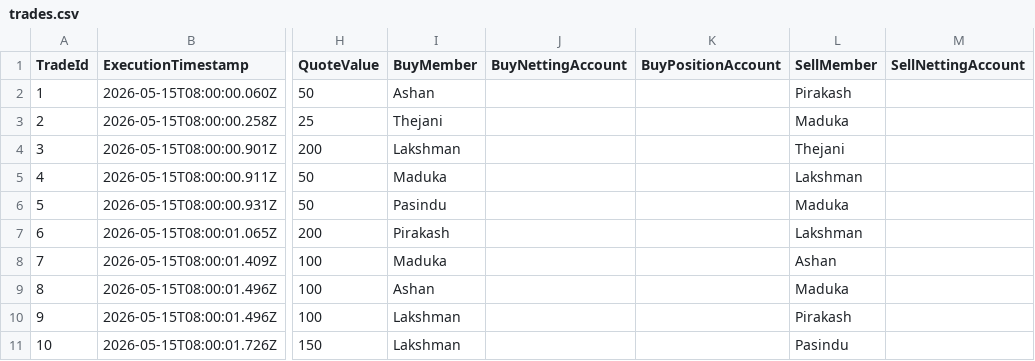
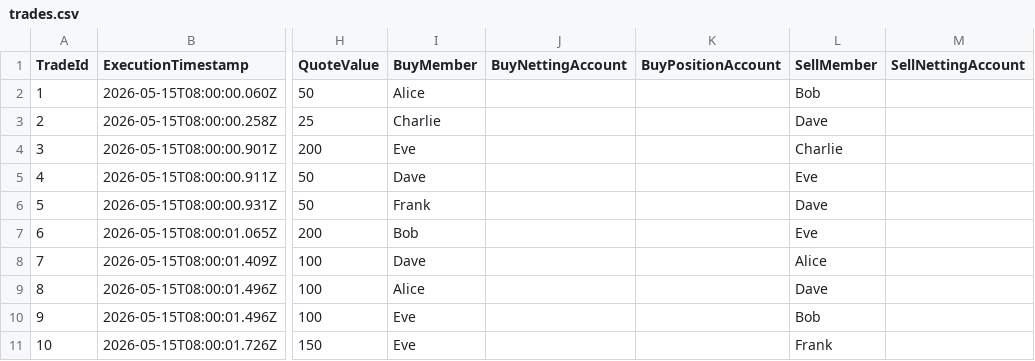
Before and after one commit to induwarabas/net-settlement, a CSV file: data/small-sample/trades.csv, drawn as a sheet; only a part is shown, gaps mark what is left out; the diff names each change by its address in the sheet, - before the commit and + after, or states it on an @@ line.

```diff
--- a/data/small-sample/trades.csv
+++ b/data/small-sample/trades.csv
-I2 (BuyMember): Ashan
+I2 (BuyMember): Alice
-L2 (SellMember): Pirakash
+L2 (SellMember): Bob
-I3 (BuyMember): Thejani
+I3 (BuyMember): Charlie
-L3 (SellMember): Maduka
+L3 (SellMember): Dave
-I4 (BuyMember): Lakshman
+I4 (BuyMember): Eve
-L4 (SellMember): Thejani
+L4 (SellMember): Charlie
-I5 (BuyMember): Maduka
+I5 (BuyMember): Dave
-L5 (SellMember): Lakshman
+L5 (SellMember): Eve
-I6 (BuyMember): Pasindu
+I6 (BuyMember): Frank
-L6 (SellMember): Maduka
+L6 (SellMember): Dave
-I7 (BuyMember): Pirakash
+I7 (BuyMember): Bob
-L7 (SellMember): Lakshman
+L7 (SellMember): Eve
-I8 (BuyMember): Maduka
+I8 (BuyMember): Dave
-L8 (SellMember): Ashan
+L8 (SellMember): Alice
-I9 (BuyMember): Ashan
+I9 (BuyMember): Alice
-L9 (SellMember): Maduka
+L9 (SellMember): Dave
-I10:I11 (BuyMember): Lakshman
+I10:I11 (BuyMember): Eve
-L10 (SellMember): Pirakash
+L10 (SellMember): Bob
-L11 (SellMember): Pasindu
+L11 (SellMember): Frank
```
Also changed, not shown: data/small-sample/ledger.csv, 1 other file.
